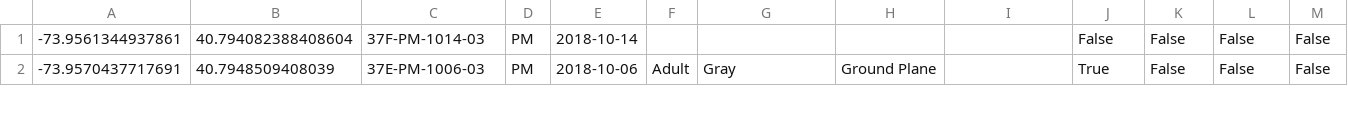
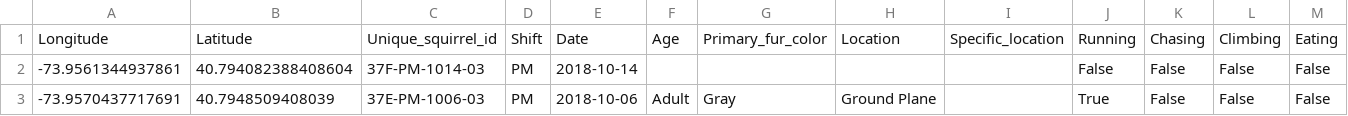
Before and after one commit to Jennifer-Zh/squirrel-project, a CSV file: test1.csv, drawn as a sheet; only a part is shown; rows hold the shown columns only; the diff names each change by its address in the sheet, - before the commit and + after, or states it on an @@ line.

```diff
--- a/test1.csv
+++ b/test1.csv
+row 1: Longitude | Latitude | Unique_squirrel_id | Shift | Date | Age | Primary_fur_color | Location | Specific_location | Running | Chasing | Climbing | Eating
```
Also changed, not shown: 2 other files.
